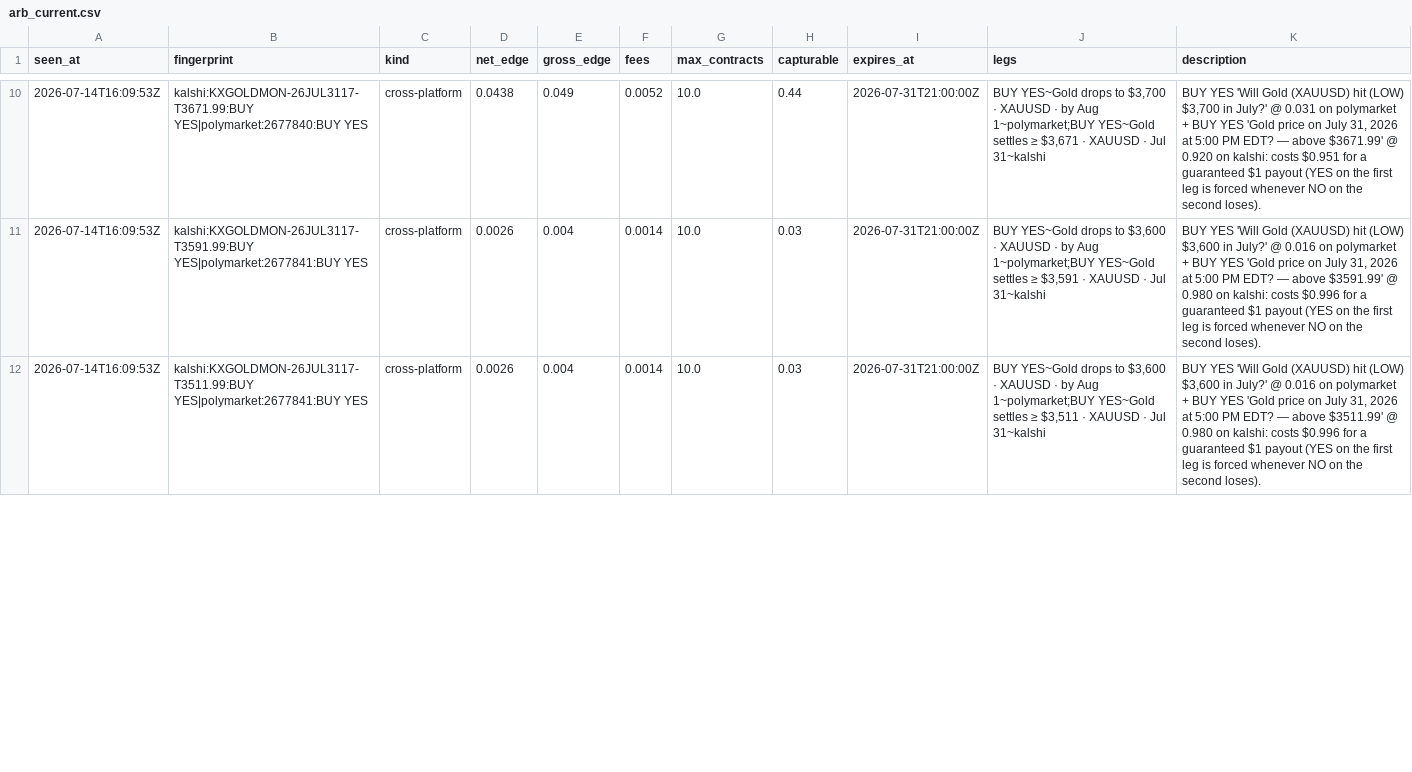
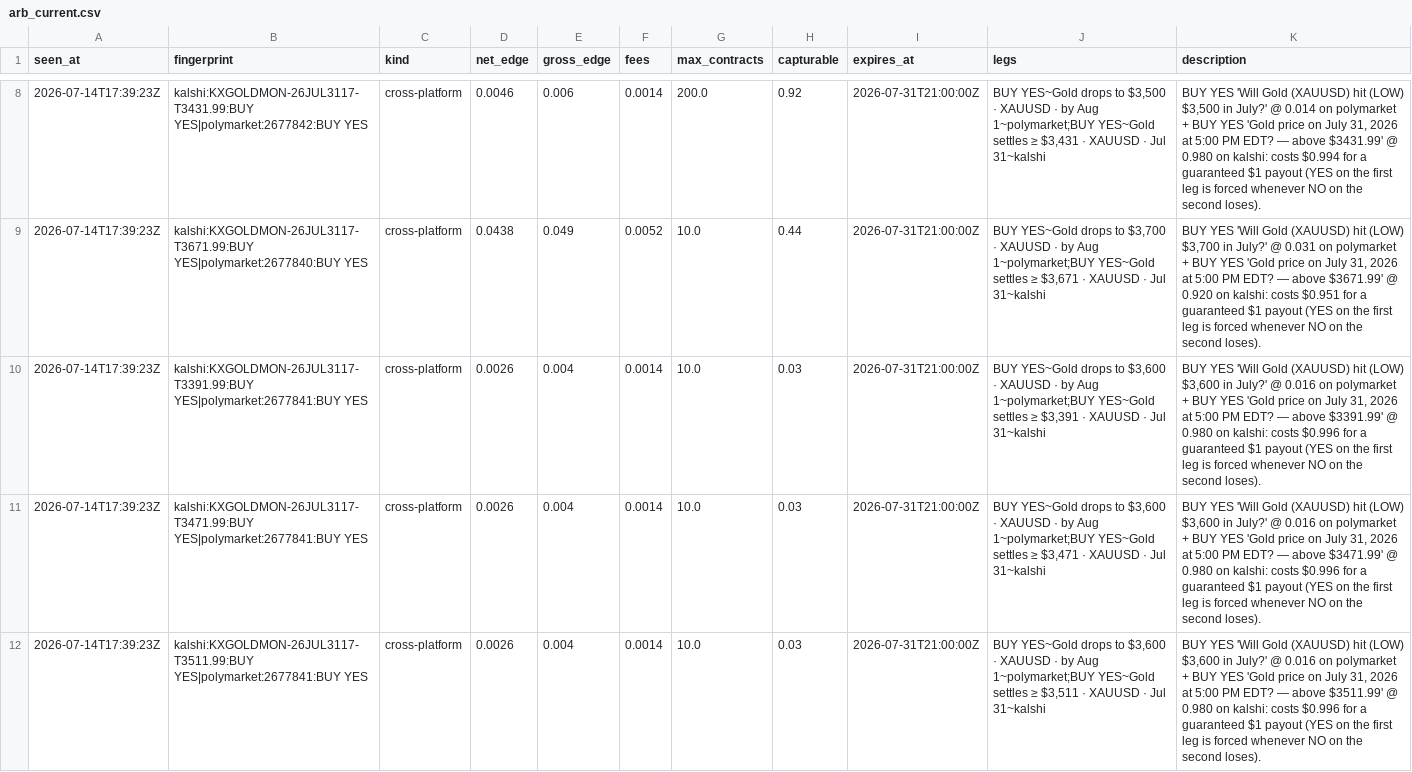
Before and after one commit to IshaanSrivastava1/markets-dashboard, a CSV file: data/arb_current.csv, drawn as a sheet; only a part is shown, gaps mark what is left out; the diff covers the shown part only.

```diff
--- a/data/arb_current.csv
+++ b/data/arb_current.csv
@@ -10,3 +8,5 @@ seen_at,fingerprint,kind,net_edge,gross_edge,fees,max_contracts,capturable,expir
-2026-07-14T16:09:53Z,kalshi:KXGOLDMON-26JUL3117-T3671.99:BUY YES|polymarket:2677840:BUY YES,cross-platform,0.0438,0.049,0.0052,10.0,0.44,2026-07-31T21:00:00Z,"BUY YES~Gold drops to $3,700 · XAUUSD · by Aug 1~polymarket;BUY YES~Gold settles ≥ $3,671 · XAUUSD · Jul 31~kalshi","BUY YES 'Will Gold (XAUUSD) hit (LOW) $3,700 in July?' @ 0.031 on polymarket + BUY YES 'Gold price on July 31, 2026 at 5:00 PM EDT? — above $3671.99' @ 0.920 on kalshi: costs $0.951 for a guaranteed $1 payout (YES on the first leg is forced whenever NO on the second loses)."
-2026-07-14T16:09:53Z,kalshi:KXGOLDMON-26JUL3117-T3591.99:BUY YES|polymarket:2677841:BUY YES,cross-platform,0.0026,0.004,0.0014,10.0,0.03,2026-07-31T21:00:00Z,"BUY YES~Gold drops to $3,600 · XAUUSD · by Aug 1~polymarket;BUY YES~Gold settles ≥ $3,591 · XAUUSD · Jul 31~kalshi","BUY YES 'Will Gold (XAUUSD) hit (LOW) $3,600 in July?' @ 0.016 on polymarket + BUY YES 'Gold price on July 31, 2026 at 5:00 PM EDT? — above $3591.99' @ 0.980 on kalshi: costs $0.996 for a guaranteed $1 payout (YES on the first leg is forced whenever NO on the second loses)."
-2026-07-14T16:09:53Z,kalshi:KXGOLDMON-26JUL3117-T3511.99:BUY YES|polymarket:2677841:BUY YES,cross-platform,0.0026,0.004,0.0014,10.0,0.03,2026-07-31T21:00:00Z,"BUY YES~Gold drops to $3,600 · XAUUSD · by Aug 1~polymarket;BUY YES~Gold settles ≥ $3,511 · XAUUSD · Jul 31~kalshi","BUY YES 'Will Gold (XAUUSD) hit (LOW) $3,600 in July?' @ 0.016 on polymarket + BUY YES 'Gold price on July 31, 2026 at 5:00 PM EDT? — above $3511.99' @ 0.980 on kalshi: costs $0.996 for a guaranteed $1 payout (YES on the first leg is forced whenever NO on the second loses)."
+2026-07-14T17:39:23Z,kalshi:KXGOLDMON-26JUL3117-T3431.99:BUY YES|polymarket:2677842:BUY YES,cross-platform,0.0046,0.006,0.0014,200.0,0.92,2026-07-31T21:00:00Z,"BUY YES~Gold drops to $3,500 · XAUUSD · by Aug 1~polymarket;BUY YES~Gold settles ≥ $3,431 · XAUUSD · Jul 31~kalshi","BUY YES 'Will Gold (XAUUSD) hit (LOW) $3,500 in July?' @ 0.014 on polymarket + BUY YES 'Gold price on July 31, 2026 at 5:00 PM EDT? — above $3431.99' @ 0.980 on kalshi: costs $0.994 for a guaranteed $1 payout (YES on the first leg is forced whenever NO on the second loses)."
+2026-07-14T17:39:23Z,kalshi:KXGOLDMON-26JUL3117-T3671.99:BUY YES|polymarket:2677840:BUY YES,cross-platform,0.0438,0.049,0.0052,10.0,0.44,2026-07-31T21:00:00Z,"BUY YES~Gold drops to $3,700 · XAUUSD · by Aug 1~polymarket;BUY YES~Gold settles ≥ $3,671 · XAUUSD · Jul 31~kalshi","BUY YES 'Will Gold (XAUUSD) hit (LOW) $3,700 in July?' @ 0.031 on polymarket + BUY YES 'Gold price on July 31, 2026 at 5:00 PM EDT? — above $3671.99' @ 0.920 on kalshi: costs $0.951 for a guaranteed $1 payout (YES on the first leg is forced whenever NO on the second loses)."
+2026-07-14T17:39:23Z,kalshi:KXGOLDMON-26JUL3117-T3391.99:BUY YES|polymarket:2677841:BUY YES,cross-platform,0.0026,0.004,0.0014,10.0,0.03,2026-07-31T21:00:00Z,"BUY YES~Gold drops to $3,600 · XAUUSD · by Aug 1~polymarket;BUY YES~Gold settles ≥ $3,391 · XAUUSD · Jul 31~kalshi","BUY YES 'Will Gold (XAUUSD) hit (LOW) $3,600 in July?' @ 0.016 on polymarket + BUY YES 'Gold price on July 31, 2026 at 5:00 PM EDT? — above $3391.99' @ 0.980 on kalshi: costs $0.996 for a guaranteed $1 payout (YES on the first leg is forced whenever NO on the second loses)."
+2026-07-14T17:39:23Z,kalshi:KXGOLDMON-26JUL3117-T3471.99:BUY YES|polymarket:2677841:BUY YES,cross-platform,0.0026,0.004,0.0014,10.0,0.03,2026-07-31T21:00:00Z,"BUY YES~Gold drops to $3,600 · XAUUSD · by Aug 1~polymarket;BUY YES~Gold settles ≥ $3,471 · XAUUSD · Jul 31~kalshi","BUY YES 'Will Gold (XAUUSD) hit (LOW) $3,600 in July?' @ 0.016 on polymarket + BUY YES 'Gold price on July 31, 2026 at 5:00 PM EDT? — above $3471.99' @ 0.980 on kalshi: costs $0.996 for a guaranteed $1 payout (YES on the first leg is forced whenever NO on the second loses)."
+2026-07-14T17:39:23Z,kalshi:KXGOLDMON-26JUL3117-T3511.99:BUY YES|polymarket:2677841:BUY YES,cross-platform,0.0026,0.004,0.0014,10.0,0.03,2026-07-31T21:00:00Z,"BUY YES~Gold drops to $3,600 · XAUUSD · by Aug 1~polymarket;BUY YES~Gold settles ≥ $3,511 · XAUUSD · Jul 31~kalshi","BUY YES 'Will Gold (XAUUSD) hit (LOW) $3,600 in July?' @ 0.016 on polymarket + BUY YES 'Gold price on July 31, 2026 at 5:00 PM EDT? — above $3511.99' @ 0.980 on kalshi: costs $0.996 for a guaranteed $1 payout (YES on the first leg is forced whenever NO on the second loses)."
```
Also changed, not shown: 1 added row, 4 removed rows and 28 edited cells elsewhere in this file, 1 other file.
